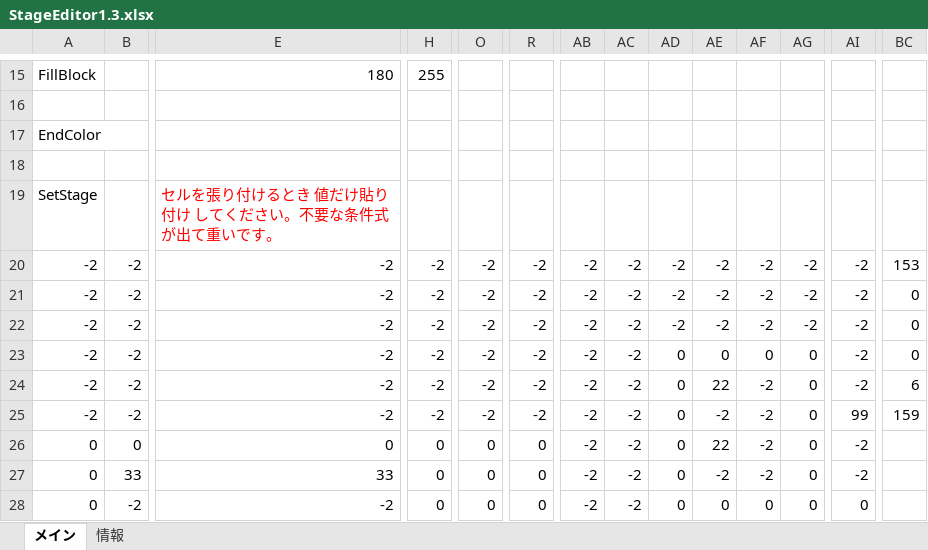
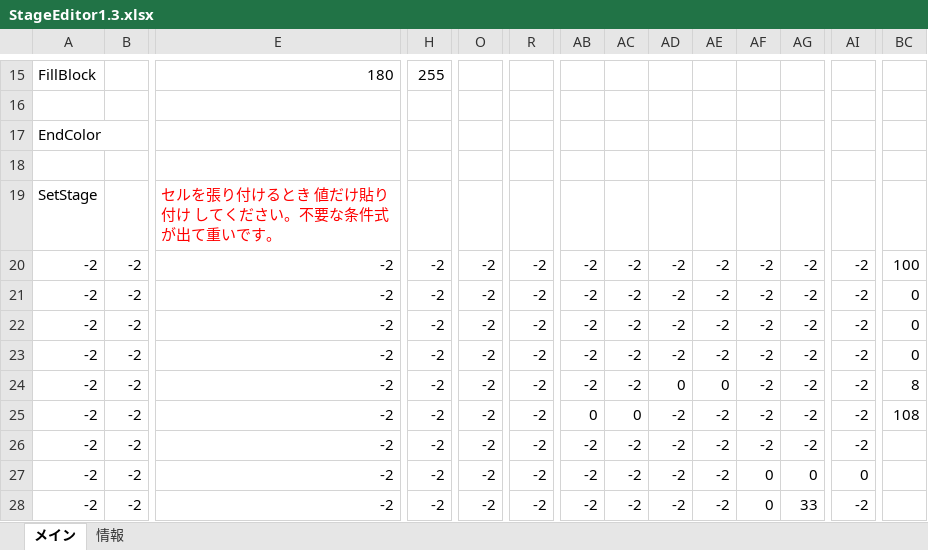
Before and after one commit to keisuke0211/cos-mos, an Excel workbook: data/GAMEDATA/STAGE/StageEditor1.3.xlsx, sheet メイン, drawn as a sheet; only a part is shown, gaps mark what is left out; values as stored, in another font and other column widths than the file's, no borders; conditional formats not drawn; removed rows and columns are numbered as before the commit, all else as after; rows hold the shown columns only; the diff covers the shown part only; the diff names each change by its address in the sheet, - before the commit and + after, or states it on an @@ line.

```diff
--- a/data/GAMEDATA/STAGE/StageEditor1.3.xlsx (sheet メイン)
+++ b/data/GAMEDATA/STAGE/StageEditor1.3.xlsx (sheet メイン)
-BC20: 153
+BC20: 100
-AD23: 0
+AD23: -2
-AE23: 0
+AE23: -2
-AF23: 0
+AF23: -2
-AG23:AG25: 0
+AG23:AG25: -2
-AE24: 22
+AE24: 0
-BC24: 6
+BC24: 8
-AB25: -2
+AB25: 0
-AC25: -2
+AC25: 0
-AD25: 0
+AD25: -2
-AI25: 99
+AI25: -2
-BC25: 159
+BC25: 108
-row 26: 0 | 0 | 0 | 0 | 0 | 0 | -2 | -2 | 0 | 22 | -2 | 0 | -2
-A26:A27: 0
+A26:A27: -2
-B26: 33
+B26: -2
-E26: 33
+E26: -2
-H26:H27: 0
+H26:H27: -2
-O26:O27: 0
+O26:O27: -2
-R26:R27: 0
+R26:R27: -2
-AD26:AD27: 0
+AD26:AD27: -2
-AG26: 0
+AG26: -2
-AE27: 0
+AE27: -2
+row 28: -2 | -2 | -2 | -2 | -2 | -2 | -2 | -2 | -2 | -2 | 0 | 33 | -2
```
Also changed, not shown: 1 added row, 1 removed row and 176 edited cells elsewhere in this sheet, 1 other file.
